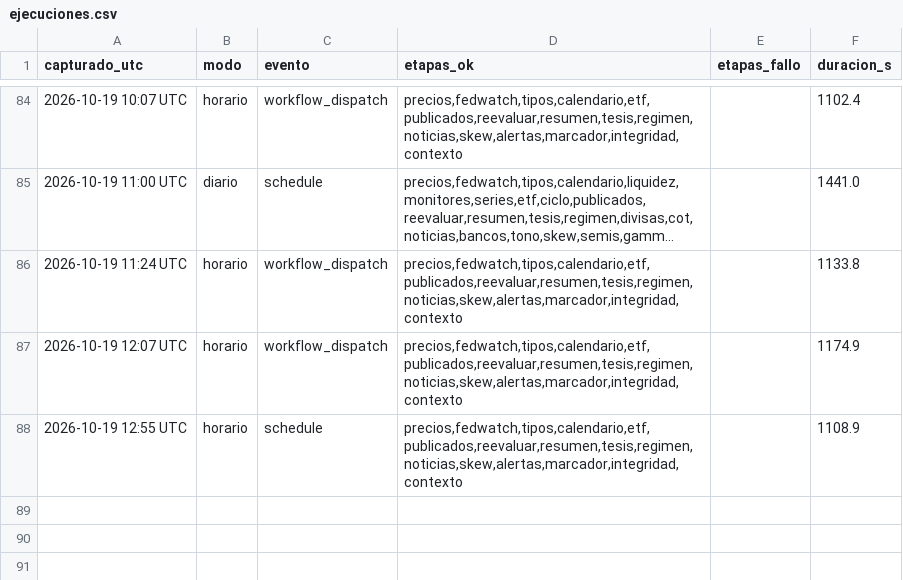
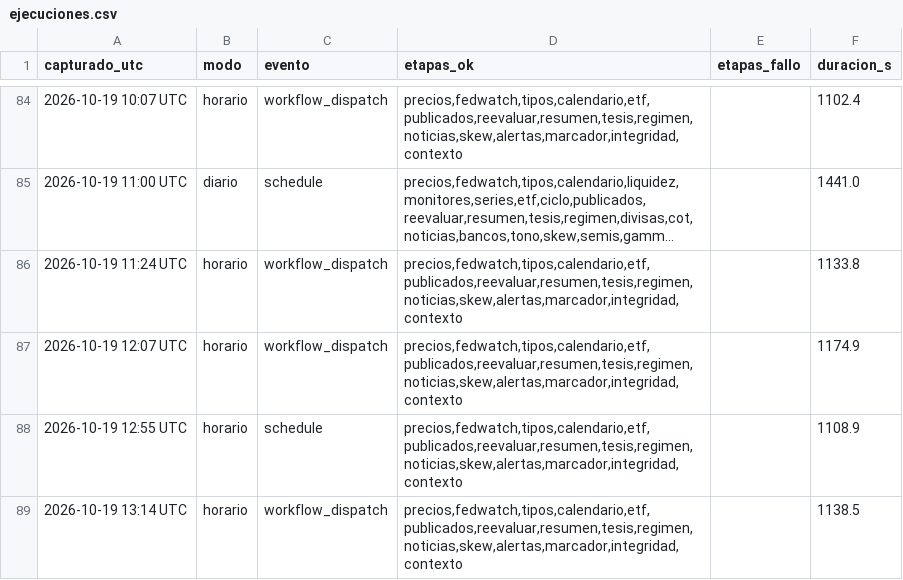
Before and after one commit to komonartisans-ops/nexora-terminal, a CSV file: data/ejecuciones.csv, drawn as a sheet; only a part is shown, gaps mark what is left out; long unchanged cells end in ….

```diff
--- a/data/ejecuciones.csv
+++ b/data/ejecuciones.csv
@@ -88 +88,2 @@ capturado_utc,modo,evento,etapas_ok,etapas_fallo,duracion_s
 2026-10-19 12:55 UTC,horario,schedule,"precios,fedwatch,tipos,calendario,etf,publicados,reevaluar,resumen,tesis,regimen,noticias,skew,alertas,marcador,integridad,contexto",,1108.9
+2026-10-19 13:14 UTC,horario,workflow_dispatch,"precios,fedwatch,tipos,calendario,etf,publicados,reevaluar,resumen,tesis,regimen,noticias,skew,alertas,marcador,integridad,contexto",,1138.5
```
Also changed, not shown: data/historico_fedwatch.csv, data/historico_precios.csv, 25 other files.
